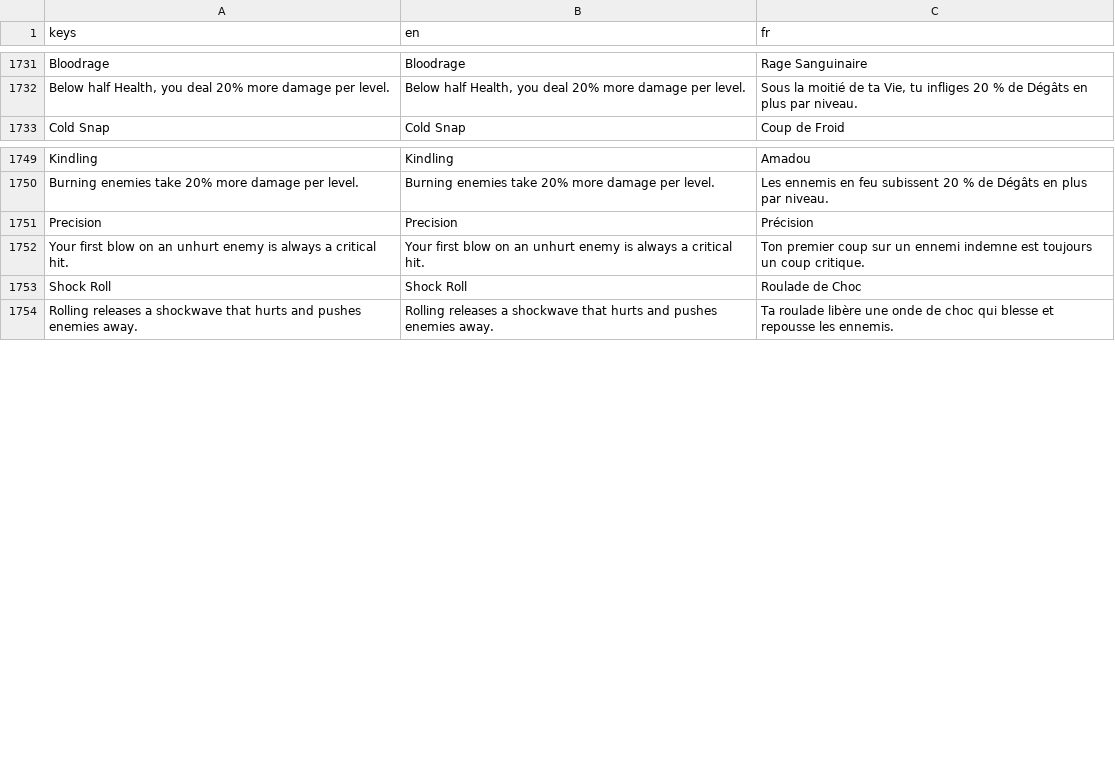
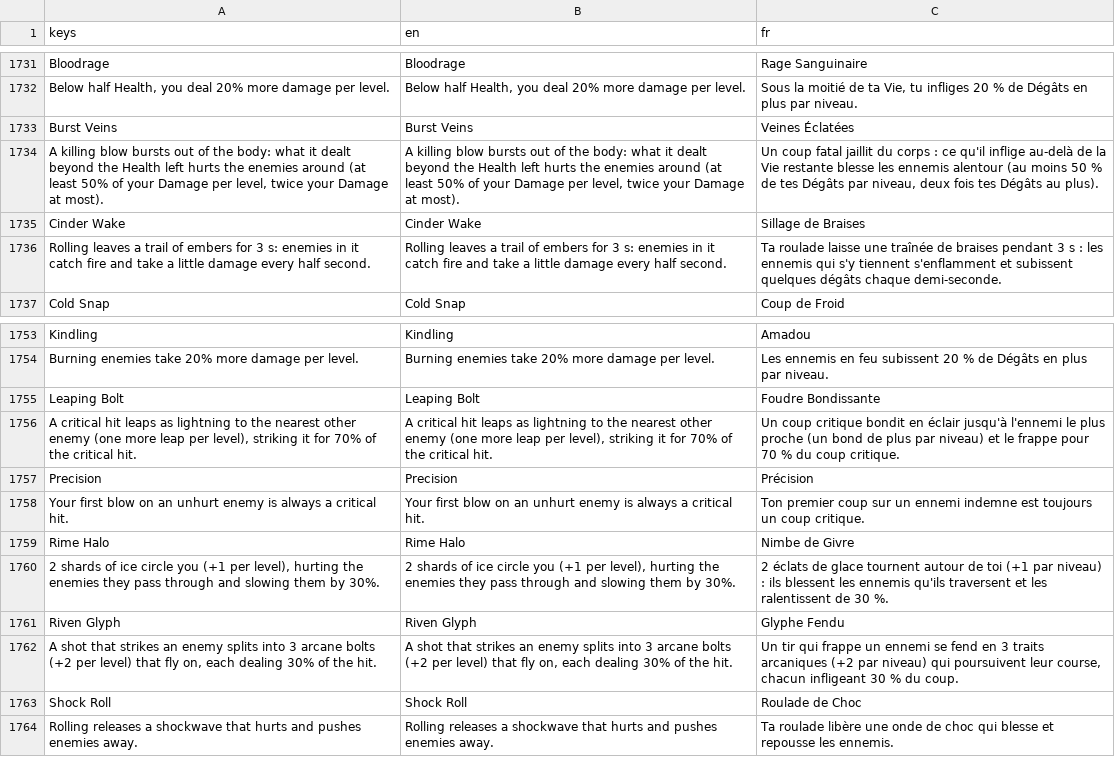
Before and after one commit to absolutezeroo/the-well-of-souls, a CSV file: locale/strings.csv, drawn as a sheet; only a part is shown, gaps mark what is left out; the diff names each change by its address in the sheet, - before the commit and + after, or states it on an @@ line.

```diff
--- a/locale/strings.csv
+++ b/locale/strings.csv
+row 1733: Burst Veins | Burst Veins | Veines Éclatées
+row 1734: A killing blow bursts out of the body: what it dealt beyond the Health left hurts the enemies around (at least 50% of your Damage per level, twice your Damage at most). | A killing blow bursts out of the body: what it dealt beyond the Health left hurts the enemies around (at least 50% of your Damage per level, twice your Damage at most). | Un coup fatal jaillit du corps : ce qu'il inflige au-delà de la Vie restante blesse les ennemis alentour (au moins 50 % de tes Dégâts par niveau, deux fois tes Dégâts au plus).
+row 1735: Cinder Wake | Cinder Wake | Sillage de Braises
+row 1736: Rolling leaves a trail of embers for 3 s: enemies in it catch fire and take a little damage every half second. | Rolling leaves a trail of embers for 3 s: enemies in it catch fire and take a little damage every half second. | Ta roulade laisse une traînée de braises pendant 3 s : les ennemis qui s'y tiennent s'enflamment et subissent quelques dégâts chaque demi-seconde.
+row 1755: Leaping Bolt | Leaping Bolt | Foudre Bondissante
+row 1756: A critical hit leaps as lightning to the nearest other enemy (one more leap per level), striking it for 70% of the critical hit. | A critical hit leaps as lightning to the nearest other enemy (one more leap per level), striking it for 70% of the critical hit. | Un coup critique bondit en éclair jusqu'à l'ennemi le plus proche (un bond de plus par niveau) et le frappe pour 70 % du coup critique.
+row 1759: Rime Halo | Rime Halo | Nimbe de Givre
+row 1760: 2 shards of ice circle you (+1 per level), hurting the enemies they pass through and slowing them by 30%. | 2 shards of ice circle you (+1 per level), hurting the enemies they pass through and slowing them by 30%. | 2 éclats de glace tournent autour de toi (+1 par niveau) : ils blessent les ennemis qu'ils traversent et les ralentissent de 30 %.
+row 1761: Riven Glyph | Riven Glyph | Glyphe Fendu
+row 1762: A shot that strikes an enemy splits into 3 arcane bolts (+2 per level) that fly on, each dealing 30% of the hit. | A shot that strikes an enemy splits into 3 arcane bolts (+2 per level) that fly on, each dealing 30% of the hit. | Un tir qui frappe un ennemi se fend en 3 traits arcaniques (+2 par niveau) qui poursuivent leur course, chacun infligeant 30 % du coup.
```
Also changed, not shown: 37 other files.
